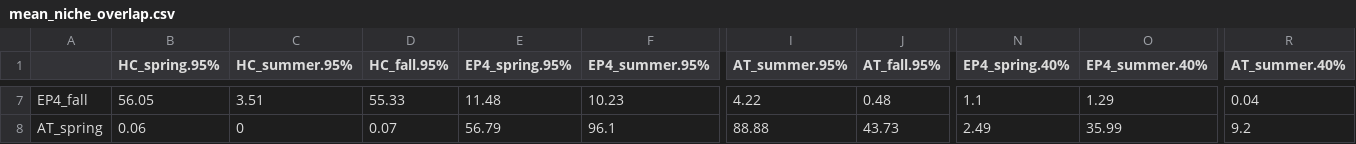
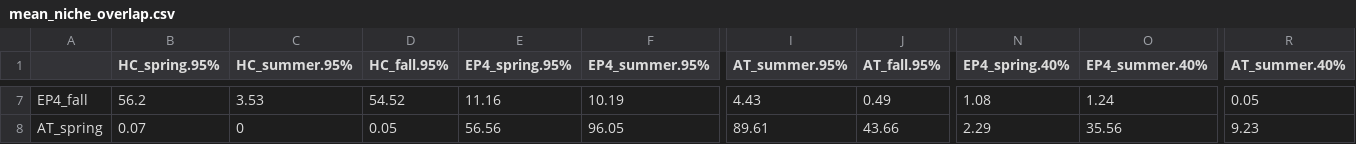
Before and after one commit to mariegutgesell/Seasonal_Stream_FW, a CSV file: outputs/mean_niche_overlap.csv, drawn as a sheet; only a part is shown, gaps mark what is left out; the diff covers the shown part only; the diff names each change by its address in the sheet, - before the commit and + after, or states it on an @@ line.

```diff
--- a/outputs/mean_niche_overlap.csv
+++ b/outputs/mean_niche_overlap.csv
-B7 (HC_spring.95%): 56.05
+B7 (HC_spring.95%): 56.2
-C7 (HC_summer.95%): 3.51
+C7 (HC_summer.95%): 3.53
-D7 (HC_fall.95%): 55.33
+D7 (HC_fall.95%): 54.52
-E7 (EP4_spring.95%): 11.48
+E7 (EP4_spring.95%): 11.16
-F7 (EP4_summer.95%): 10.23
+F7 (EP4_summer.95%): 10.19
-I7 (AT_summer.95%): 4.22
+I7 (AT_summer.95%): 4.43
-J7 (AT_fall.95%): 0.48
+J7 (AT_fall.95%): 0.49
-N7 (EP4_spring.40%): 1.1
+N7 (EP4_spring.40%): 1.08
-O7 (EP4_summer.40%): 1.29
+O7 (EP4_summer.40%): 1.24
-R7 (AT_summer.40%): 0.04
+R7 (AT_summer.40%): 0.05
-B8 (HC_spring.95%): 0.06
+B8 (HC_spring.95%): 0.07
-D8 (HC_fall.95%): 0.07
+D8 (HC_fall.95%): 0.05
-E8 (EP4_spring.95%): 56.79
+E8 (EP4_spring.95%): 56.56
-F8 (EP4_summer.95%): 96.1
+F8 (EP4_summer.95%): 96.05
-I8 (AT_summer.95%): 88.88
+I8 (AT_summer.95%): 89.61
-J8 (AT_fall.95%): 43.73
+J8 (AT_fall.95%): 43.66
-N8 (EP4_spring.40%): 2.49
+N8 (EP4_spring.40%): 2.29
-O8 (EP4_summer.40%): 35.99
+O8 (EP4_summer.40%): 35.56
-R8 (AT_summer.40%): 9.2
+R8 (AT_summer.40%): 9.23
```
Also changed, not shown: 85 edited cells elsewhere in this file, outputs/CI_niche_overlap_95.csv.
